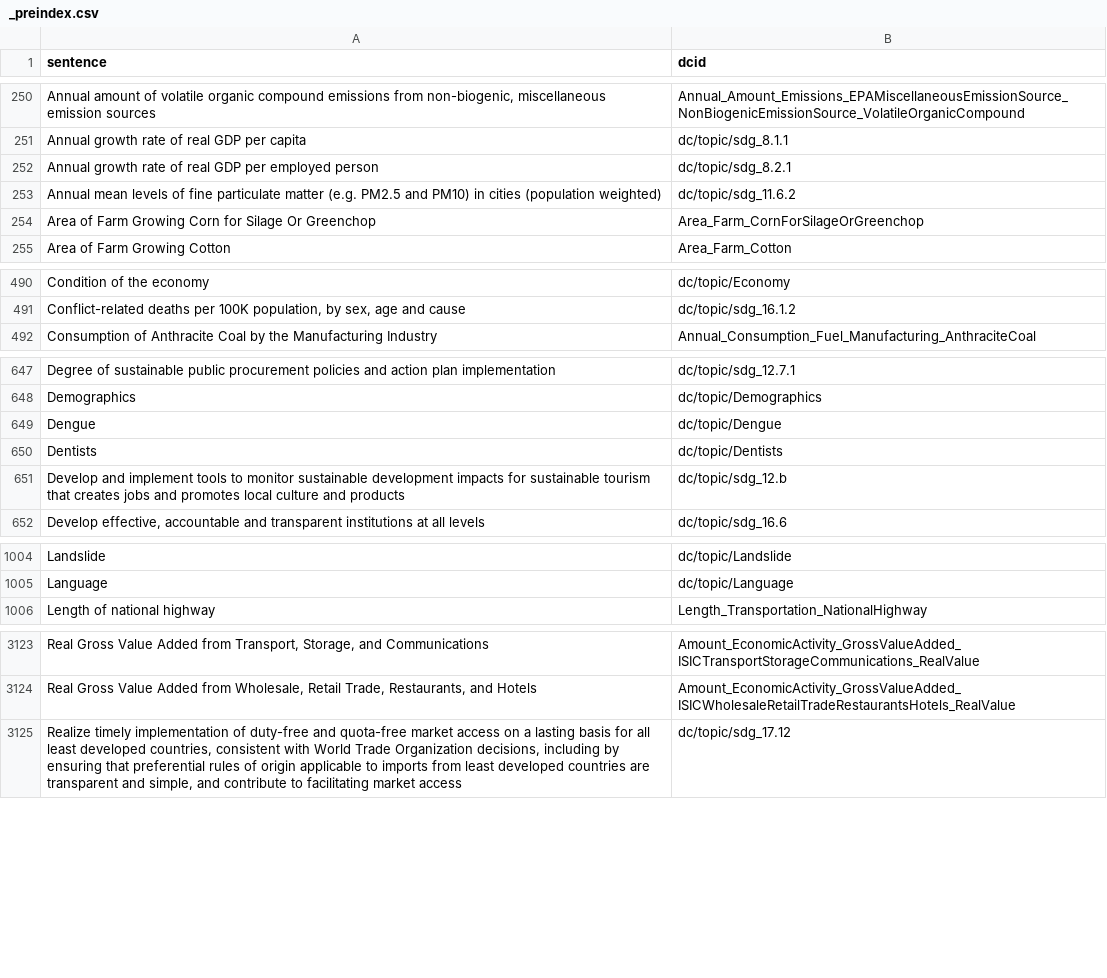
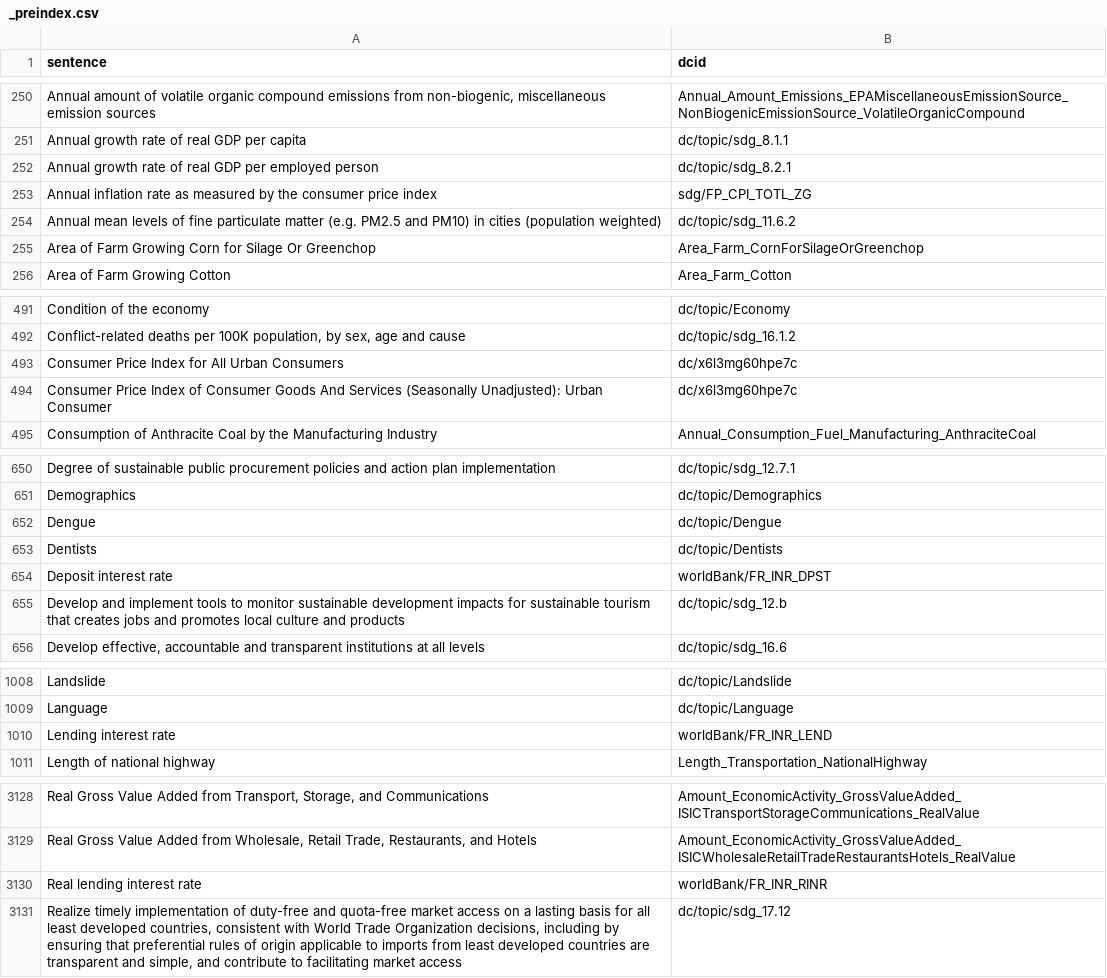
Before and after one commit to saurabh-csufi/website, a CSV file: tools/nl/embeddings/input/base/_preindex.csv, drawn as a sheet; only a part is shown, gaps mark what is left out; the diff covers the shown part only; the diff names each change by its address in the sheet, - before the commit and + after, or states it on an @@ line.

Commit message:
Add embeddings for a few economics indicators (#4971)
Add embeddings to base for a few economic indicators.
Attached reports with diffs below.

[SV Index
Differ.pdf](https://github.com/user-attachments/files/18896206/SV.Index.Differ.pdf)
[NL Eval Playground - Data
Commons.pdf](https://github.com/user-attachments/files/18896214/NL.Eval.Playground.-.Data.Commons.pdf)

```diff
--- a/tools/nl/embeddings/input/base/_preindex.csv
+++ b/tools/nl/embeddings/input/base/_preindex.csv
+row 253: Annual inflation rate as measured by the consumer price index | sdg/FP_CPI_TOTL_ZG
+row 493: Consumer Price Index for All Urban Consumers | dc/x6l3mg60hpe7c
+row 494: Consumer Price Index of Consumer Goods And Services (Seasonally Unadjusted): Urban Consumer | dc/x6l3mg60hpe7c
+row 654: Deposit interest rate | worldBank/FR_INR_DPST
+row 1010: Lending interest rate | worldBank/FR_INR_LEND
+row 3130: Real lending interest rate | worldBank/FR_INR_RINR
```
Also changed, not shown: 1 added row elsewhere in this file, tools/nl/embeddings/input/base/sheets_svs.csv, 1 other file.
